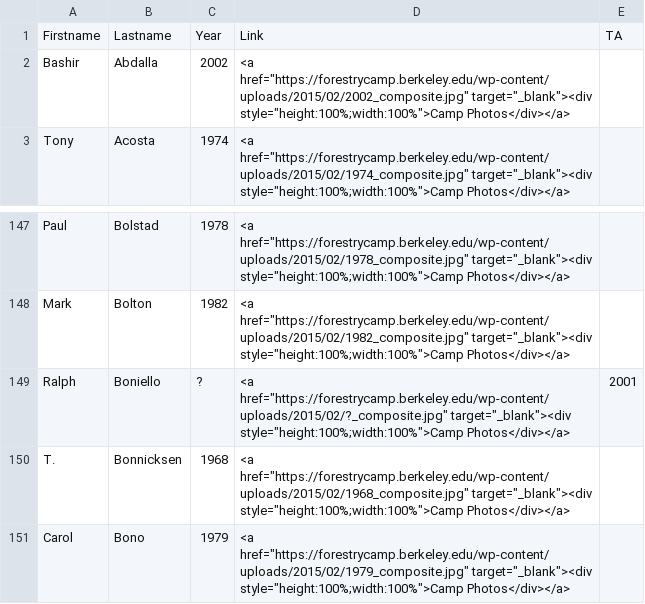
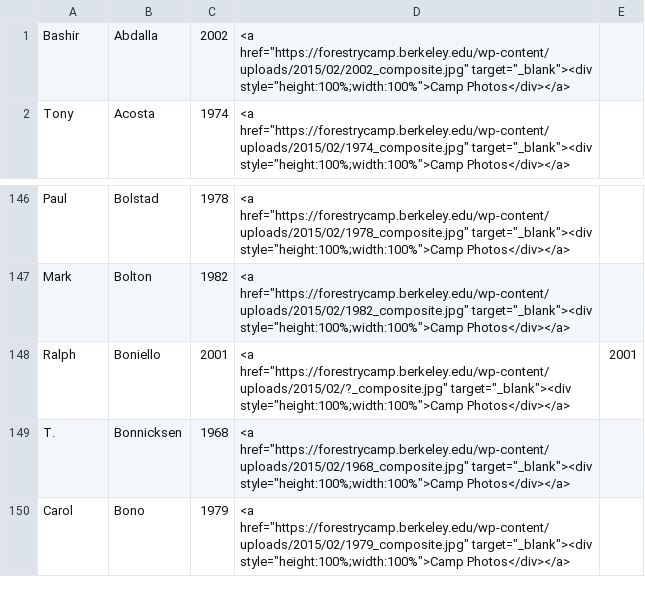
Before and after one commit to WoodResourcesGroup/WoodResourcesGroup.github.io, a CSV file: Projects/CampRoster/roster.csv, drawn as a sheet; only a part is shown, gaps mark what is left out.

Commit message:
clean update

```diff
--- a/Projects/CampRoster/roster.csv
+++ b/Projects/CampRoster/roster.csv
@@ -1,2 +1 @@
-Firstname,Lastname,Year,Link,TA
 Bashir,Abdalla,2002,"<a href=""https://forestrycamp.berkeley.edu/wp-content/uploads/2015/02/2002_composite.jpg"" target=""_blank""><div style=""height:100%;width:100%"">Camp Photos</div></a>",
@@ -148,3 +147,3 @@ Paul,Bolstad,1978,"<a href=""https://forestrycamp.berkeley.edu/wp-content/upload
 Mark,Bolton,1982,"<a href=""https://forestrycamp.berkeley.edu/wp-content/uploads/2015/02/1982_composite.jpg"" target=""_blank""><div style=""height:100%;width:100%"">Camp Photos</div></a>",
-Ralph,Boniello,?,"<a href=""https://forestrycamp.berkeley.edu/wp-content/uploads/2015/02/?_composite.jpg"" target=""_blank""><div style=""height:100%;width:100%"">Camp Photos</div></a>",2001
+Ralph,Boniello,2001,"<a href=""https://forestrycamp.berkeley.edu/wp-content/uploads/2015/02/?_composite.jpg"" target=""_blank""><div style=""height:100%;width:100%"">Camp Photos</div></a>",2001
 T.,Bonnicksen,1968,"<a href=""https://forestrycamp.berkeley.edu/wp-content/uploads/2015/02/1968_composite.jpg"" target=""_blank""><div style=""height:100%;width:100%"">Camp Photos</div></a>",
```
